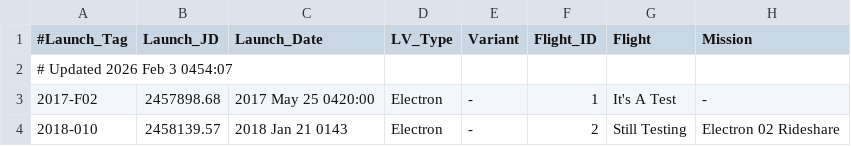
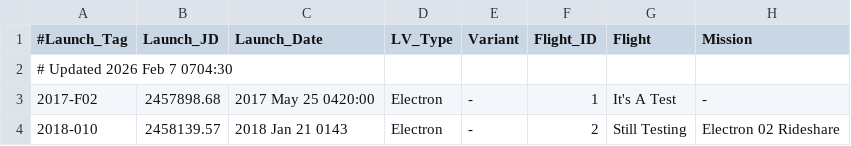
Before and after one commit to edchanonline/gh-page-space-launches, a TSV file: docs/data/raw/Electron.tsv, drawn as a sheet; only a part is shown; the diff names each change by its address in the sheet, - before the commit and + after, or states it on an @@ line.

```diff
--- a/docs/data/raw/Electron.tsv
+++ b/docs/data/raw/Electron.tsv
-A2 (#Launch_Tag): # Updated 2026 Feb 3 0454:07
+A2 (#Launch_Tag): # Updated 2026 Feb 7 0704:30
```
